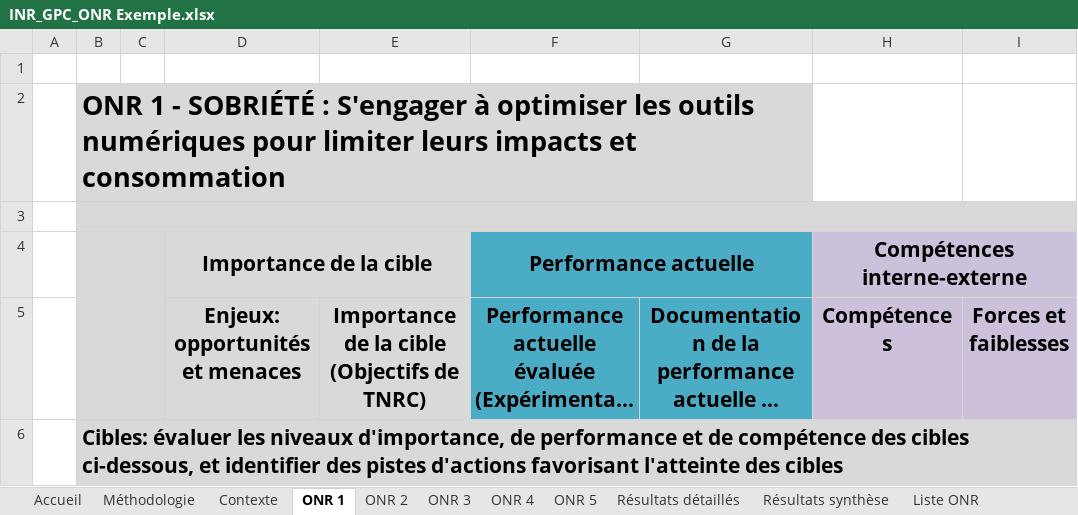
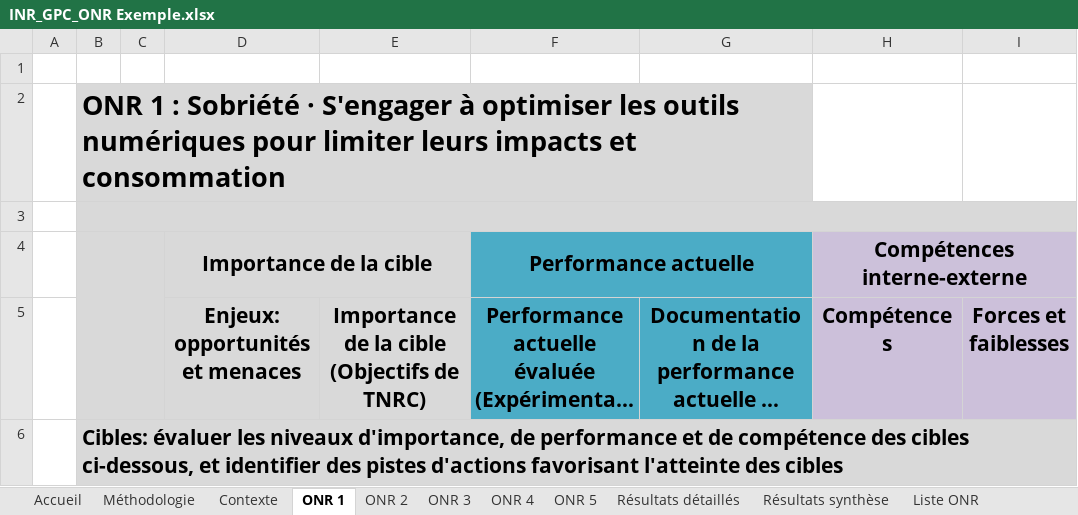
Before and after one commit to Institut-du-Numerique-Responsable/GPC-ONR, an Excel workbook: INR_GPC_ONR Exemple.xlsx, sheet ONR 1, drawn as a sheet; only a part is shown; long unchanged cells end in …; values as stored, in another font and other column widths than the file's, no borders; conditional formats not drawn; the diff names each change by its address in the sheet, - before the commit and + after, or states it on an @@ line.

```diff
--- a/INR_GPC_ONR Exemple.xlsx (sheet ONR 1)
+++ b/INR_GPC_ONR Exemple.xlsx (sheet ONR 1)
-B2: ONR 1 - SOBRIÉTÉ : S'engager à…
+B2: ONR 1 : Sobriété · S'engager à…
```
Also changed, not shown: sheet Résultats détaillés, sheet Résultats synthèse, sheet ONR 2, sheet ONR 4, sheet ONR 5, sheet ONR 3, INR_GPC_ONR Template.xlsx, 2 other files.
